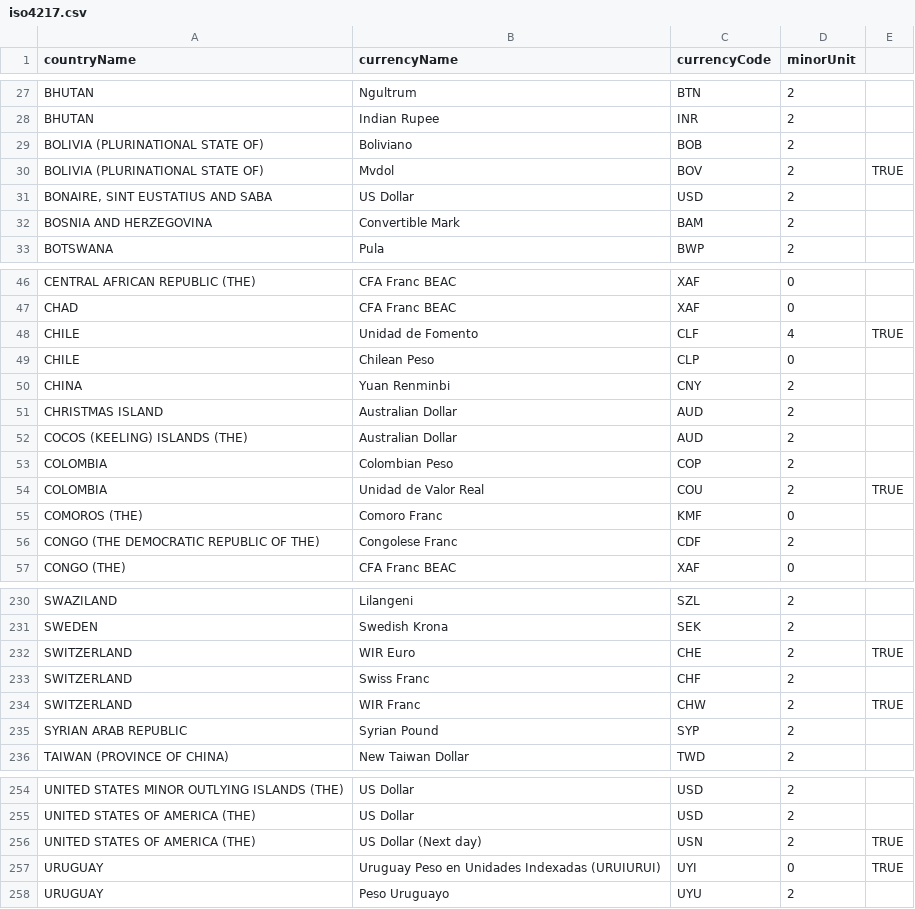
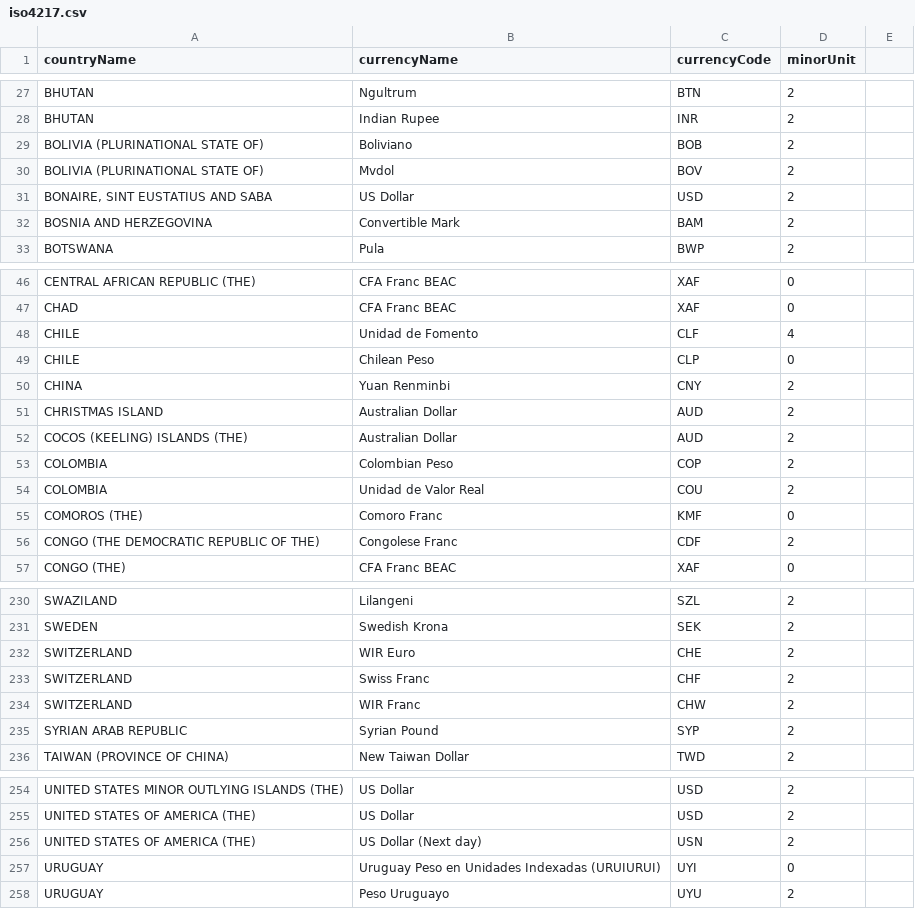
Before and after one commit to pollarm/MondoKit, a CSV file: MondoKitTestApp/iso4217.csv, drawn as a sheet; only a part is shown, gaps mark what is left out; the diff covers the shown part only.

Commit message:
Removed extraneous data in iso4217.csv

```diff
--- a/MondoKitTestApp/iso4217.csv
+++ b/MondoKitTestApp/iso4217.csv
@@ -29,3 +29,3 @@ BHUTAN,Indian Rupee,INR,2,
 BOLIVIA (PLURINATIONAL STATE OF),Boliviano,BOB,2,
-BOLIVIA (PLURINATIONAL STATE OF),Mvdol,BOV,2,TRUE
+BOLIVIA (PLURINATIONAL STATE OF),Mvdol,BOV,2,
 "BONAIRE, SINT EUSTATIUS AND SABA",US Dollar,USD,2,
@@ -47,3 +47,3 @@ CENTRAL AFRICAN REPUBLIC (THE),CFA Franc BEAC,XAF,0,
 CHAD,CFA Franc BEAC,XAF,0,
-CHILE,Unidad de Fomento,CLF,4,TRUE
+CHILE,Unidad de Fomento,CLF,4,
 CHILE,Chilean Peso,CLP,0,
@@ -53,3 +53,3 @@ COCOS (KEELING) ISLANDS (THE),Australian Dollar,AUD,2,
 COLOMBIA,Colombian Peso,COP,2,
-COLOMBIA,Unidad de Valor Real,COU,2,TRUE
+COLOMBIA,Unidad de Valor Real,COU,2,
 COMOROS (THE),Comoro Franc,KMF,0,
@@ -231,5 +231,5 @@ SWAZILAND,Lilangeni,SZL,2,
 SWEDEN,Swedish Krona,SEK,2,
-SWITZERLAND,WIR Euro,CHE,2,TRUE
+SWITZERLAND,WIR Euro,CHE,2,
 SWITZERLAND,Swiss Franc,CHF,2,
-SWITZERLAND,WIR Franc,CHW,2,TRUE
+SWITZERLAND,WIR Franc,CHW,2,
 SYRIAN ARAB REPUBLIC,Syrian Pound,SYP,2,
@@ -255,4 +255,4 @@ UNITED STATES MINOR OUTLYING ISLANDS (THE),US Dollar,USD,2,
 UNITED STATES OF AMERICA (THE),US Dollar,USD,2,
-UNITED STATES OF AMERICA (THE),US Dollar (Next day),USN,2,TRUE
-URUGUAY,Uruguay Peso en Unidades Indexadas (URUIURUI),UYI,0,TRUE
+UNITED STATES OF AMERICA (THE),US Dollar (Next day),USN,2,
+URUGUAY,Uruguay Peso en Unidades Indexadas (URUIURUI),UYI,0,
 URUGUAY,Peso Uruguayo,UYU,2,
```
Also changed, not shown: 1 edited cell elsewhere in this file.
